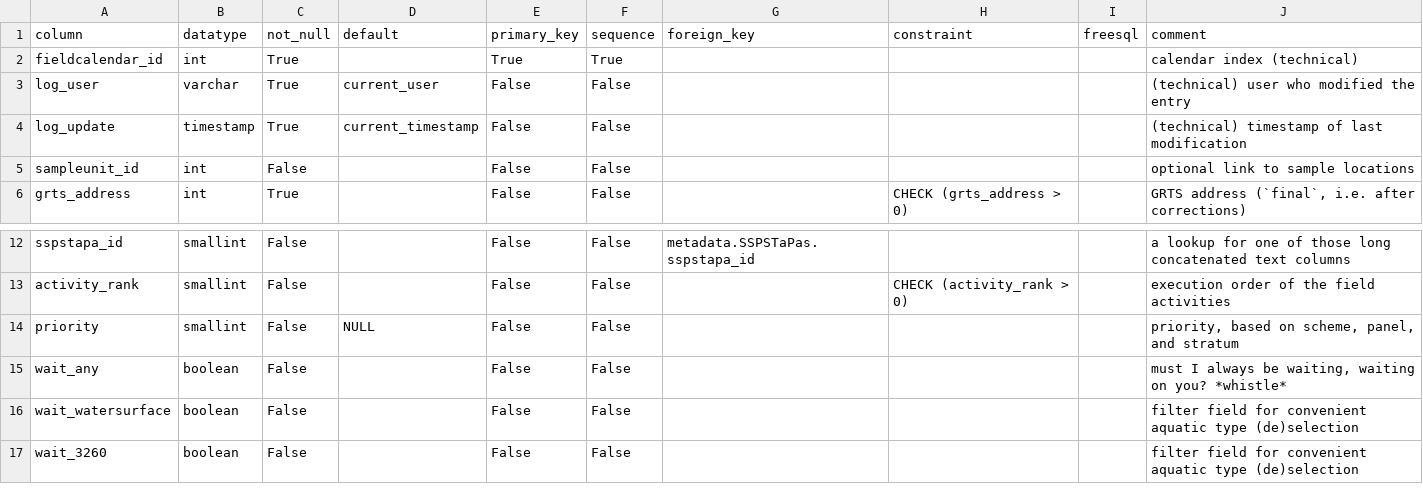
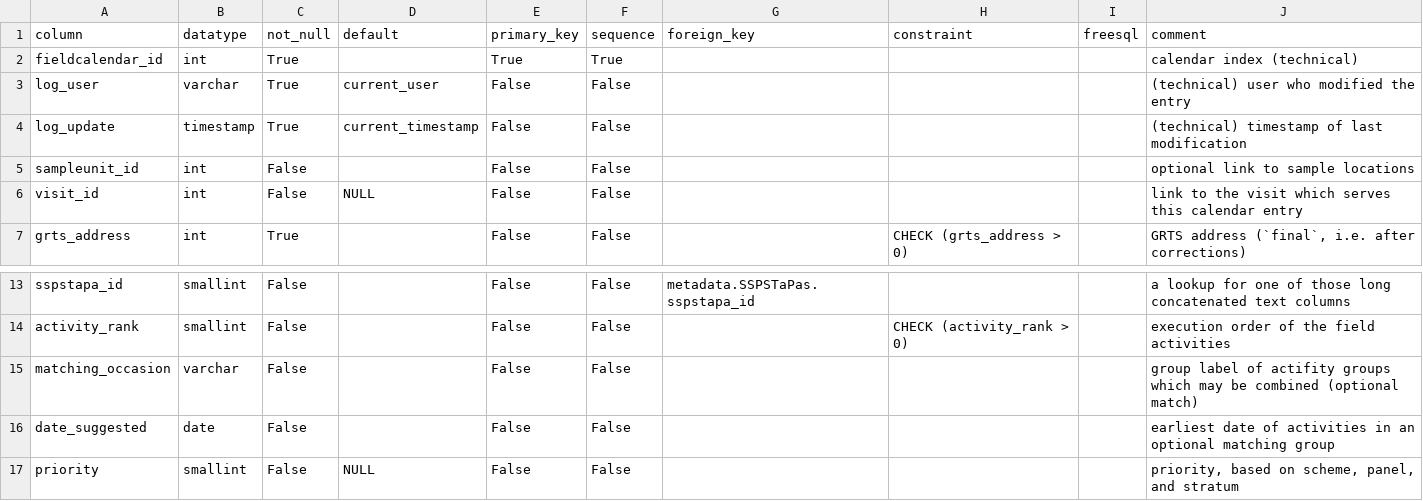
Before and after one commit to inbo/n2khab-mne-monitoring, a CSV file: 900_database_organization/mnmgwdb_dev_structure/FieldCalendars.csv, drawn as a sheet; only a part is shown, gaps mark what is left out; the shorter side is filled out with more unchanged rows; the diff names each change by its address in the sheet, - before the commit and + after, or states it on an @@ line.

Commit message:
db_intr_moccs: documentation; db consistency (*)
- review and extend documentation about "intrinsic moccs"
- consistency: anticipatory fields for locevaldb and mnmgwdb
  - FieldCalendars.visit_id
  - matching_occasion
  - date_suggested
- main qgis views now link via `visit_id`

```diff
--- a/900_database_organization/mnmgwdb_dev_structure/FieldCalendars.csv
+++ b/900_database_organization/mnmgwdb_dev_structure/FieldCalendars.csv
+row 6: visit_id | int | False | NULL | False | False |  |  |  | link to the visit which serves this calendar entry
+row 15: matching_occasion | varchar | False |  | False | False |  |  |  | group label of actifity groups which may be combined (optional match)
+row 16: date_suggested | date | False |  | False | False |  |  |  | earliest date of activities in an optional matching group
```
Also changed, not shown: 900_database_organization/loceval_dev_structure/FieldCalendars.csv, 900_database_organization/loceval_dev_structure/VIEWS.csv, 16 other files.
